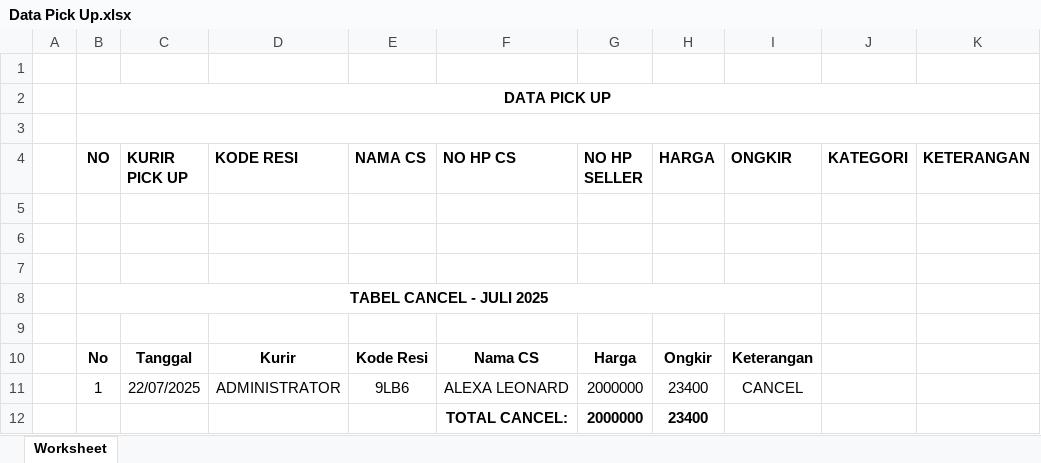
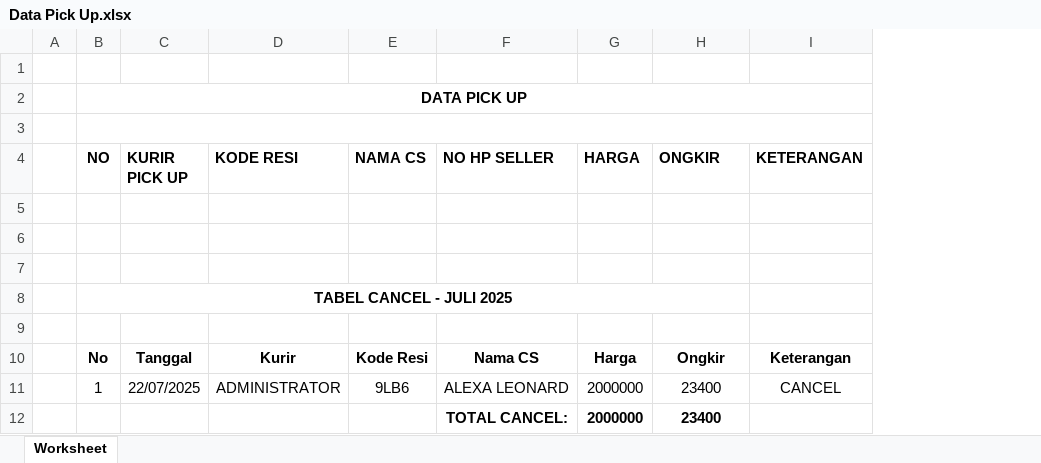
Before and after one commit to arishrdi/batam-kurir, an Excel workbook: adm/export/Data Pick Up.xlsx, sheet Worksheet, drawn as a sheet; values as stored, in another font and other column widths than the file's, no borders; removed rows and columns are numbered as before the commit, all else as after; the diff names each change by its address in the sheet, - before the commit and + after, or states it on an @@ line.

```diff
--- a/adm/export/Data Pick Up.xlsx (sheet Worksheet)
+++ b/adm/export/Data Pick Up.xlsx (sheet Worksheet)
-column H (HARGA), rows 10-12: Ongkir | 23400 | 23400
-column J (KATEGORI), empty
-F4: NO HP CS
+F4: NO HP SELLER
-G4: NO HP SELLER
+G4: HARGA
-H10 (ONGKIR): Keterangan
+H10 (ONGKIR): Ongkir
-I10 (KETERANGAN): (empty)
+I10 (KETERANGAN): Keterangan
-H11 (ONGKIR): CANCEL
+H11 (ONGKIR): 23400
-I11 (KETERANGAN): (empty)
+I11 (KETERANGAN): CANCEL
-H12 (ONGKIR): (empty)
+H12 (ONGKIR): 23400
```
Also changed, not shown: adm/export/Data Delivery.xlsx, adm/export/Data Summary Delivery.xlsx, 16 other files.
